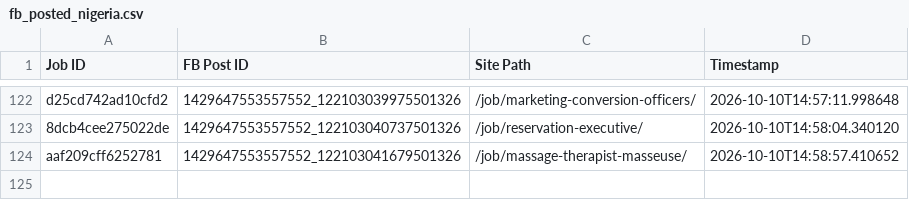
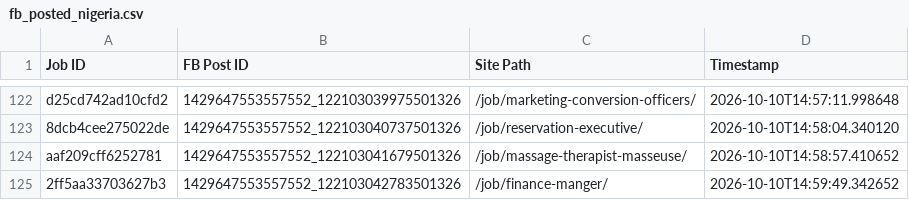
Before and after one commit to paulinepule2000/ng-sm, a CSV file: fb_posted_nigeria.csv, drawn as a sheet; only a part is shown, gaps mark what is left out; the diff names each change by its address in the sheet, - before the commit and + after, or states it on an @@ line.

```diff
--- a/fb_posted_nigeria.csv
+++ b/fb_posted_nigeria.csv
+row 125: 2ff5aa33703627b3 | 1429647553557552_122103042783501326 | /job/finance-manger/ | 2026-10-10T14:59:49.342652
```
